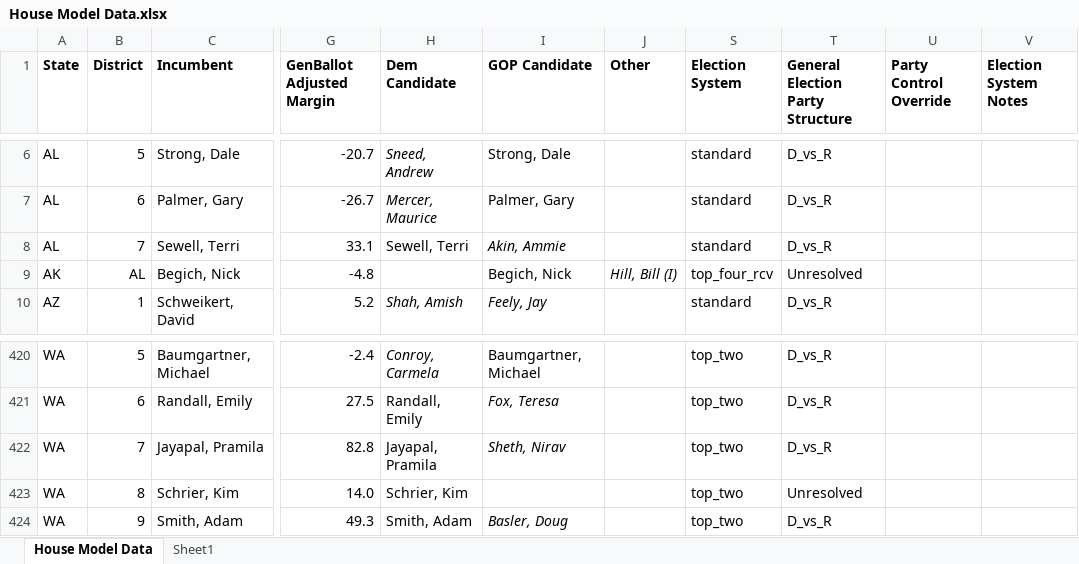
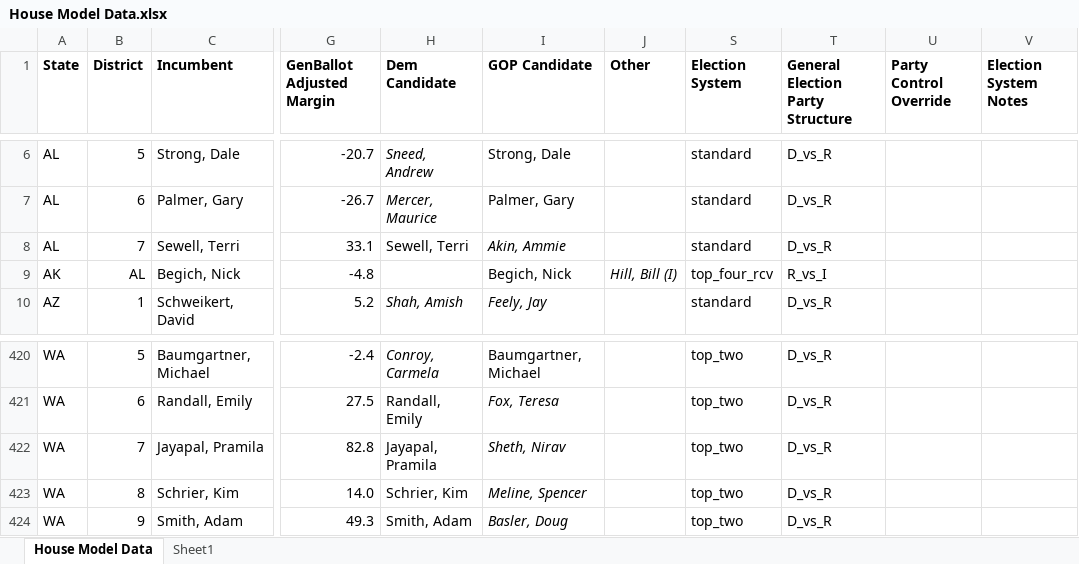
Before and after one commit to benyelin/house_model_python, an Excel workbook: inputs/House Model Data.xlsx, sheet House Model Data, drawn as a sheet; only a part is shown, gaps mark what is left out; values as stored, in another font and other column widths than the file's, no borders; conditional formats not drawn; the diff names each change by its address in the sheet, - before the commit and + after, or states it on an @@ line.

Commit message:
Update House model inputs and outputs

```diff
--- a/inputs/House Model Data.xlsx (sheet House Model Data)
+++ b/inputs/House Model Data.xlsx (sheet House Model Data)
-T9 (General Election Party Structure): Unresolved
+T9 (General Election Party Structure): R_vs_I
-I423 (GOP Candidate): (empty)
+I423 (GOP Candidate): Meline, Spencer
-T423 (General Election Party Structure): Unresolved
+T423 (General Election Party Structure): D_vs_R
```
Also changed, not shown: 9 other files.
